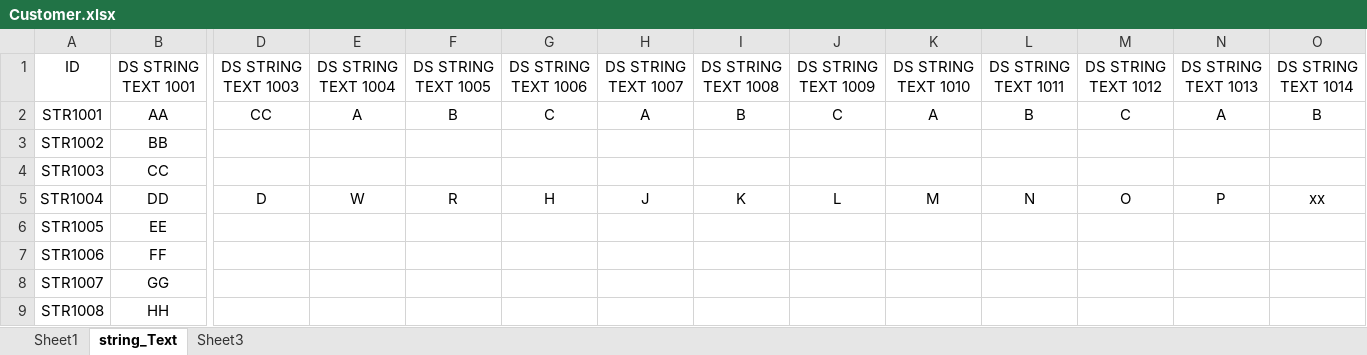
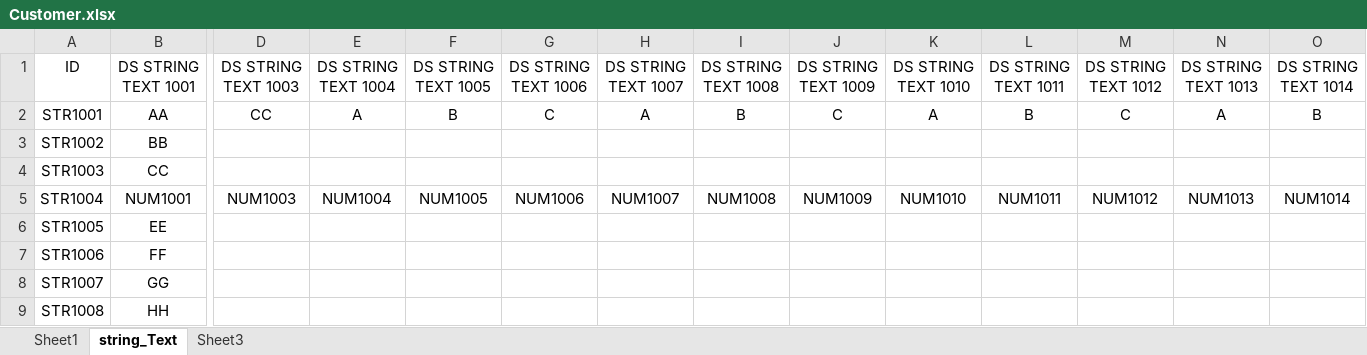
Before and after one commit to vtestcorp/AppVeenDataStack, an Excel workbook: files/Customer.xlsx, sheet string_Text, drawn as a sheet; only a part is shown, gaps mark what is left out; values as stored, in another font and other column widths than the file's, no borders; the diff covers the shown part only; the diff names each change by its address in the sheet, - before the commit and + after, or states it on an @@ line.

```diff
--- a/files/Customer.xlsx (sheet string_Text)
+++ b/files/Customer.xlsx (sheet string_Text)
-B5: DD
+B5: NUM1001
-D5: D
+D5: NUM1003
-E5: W
+E5: NUM1004
-F5: R
+F5: NUM1005
-G5: H
+G5: NUM1006
-H5: J
+H5: NUM1007
-I5: K
+I5: NUM1008
-J5: L
+J5: NUM1009
-K5: M
+K5: NUM1010
-L5: N
+L5: NUM1011
-M5: O
+M5: NUM1012
-N5: P
+N5: NUM1013
-O5: xx
+O5: NUM1014
```
Also changed, not shown: 10 edited cells elsewhere in this sheet, sheet Sheet1, 7 other files.
